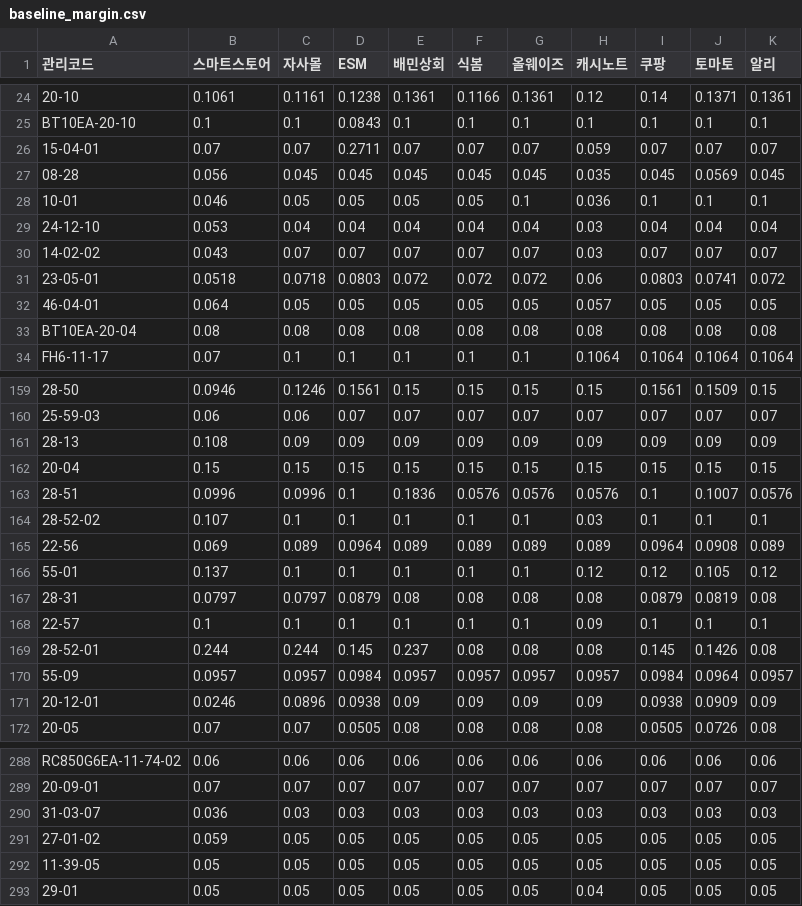
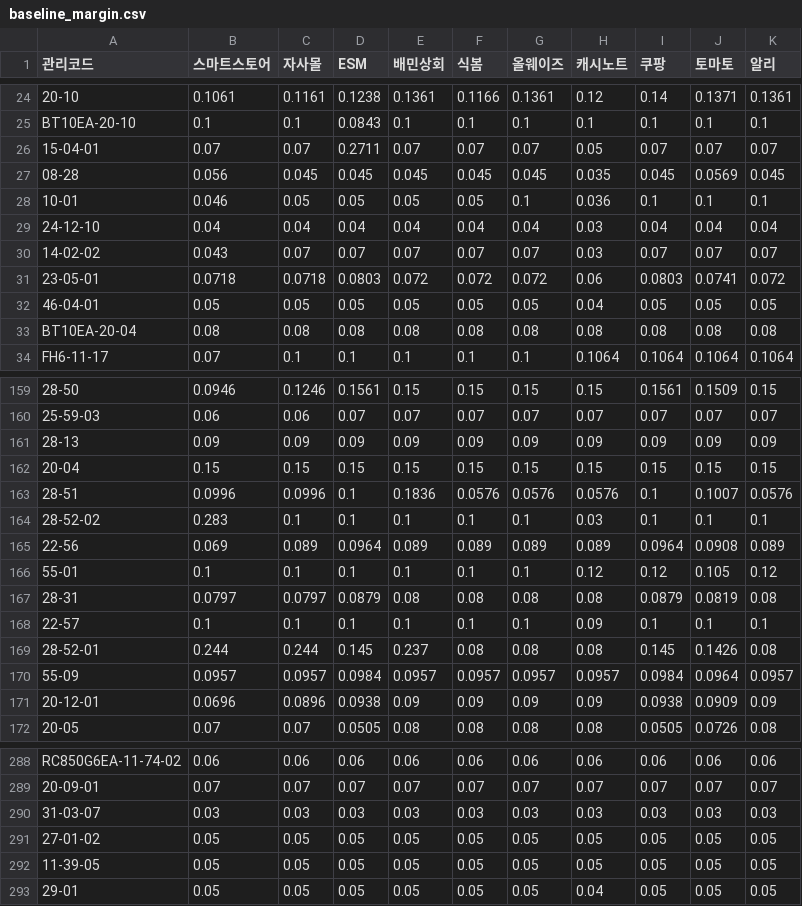
Before and after one commit to OURPROJECTDAO/work-automation-app, a CSV file: reference/baseline_margin.csv, drawn as a sheet; only a part is shown, gaps mark what is left out; the diff covers the shown part only; the diff names each change by its address in the sheet, - before the commit and + after, or states it on an @@ line.

Commit message:
data(baseline): 기준마진율 갱신(대시보드 편집)

```diff
--- a/reference/baseline_margin.csv
+++ b/reference/baseline_margin.csv
-H26 (캐시노트): 0.059
+H26 (캐시노트): 0.05
-B29 (스마트스토어): 0.053
+B29 (스마트스토어): 0.04
-B31 (스마트스토어): 0.0518
+B31 (스마트스토어): 0.0718
-B32 (스마트스토어): 0.064
+B32 (스마트스토어): 0.05
-H32 (캐시노트): 0.057
+H32 (캐시노트): 0.04
-B161 (스마트스토어): 0.108
+B161 (스마트스토어): 0.09
-B164 (스마트스토어): 0.107
+B164 (스마트스토어): 0.283
-B166 (스마트스토어): 0.137
+B166 (스마트스토어): 0.1
-B171 (스마트스토어): 0.0246
+B171 (스마트스토어): 0.0696
-B290 (스마트스토어): 0.036
+B290 (스마트스토어): 0.03
-B291 (스마트스토어): 0.059
+B291 (스마트스토어): 0.05
```
Also changed, not shown: 38 edited cells elsewhere in this file.
